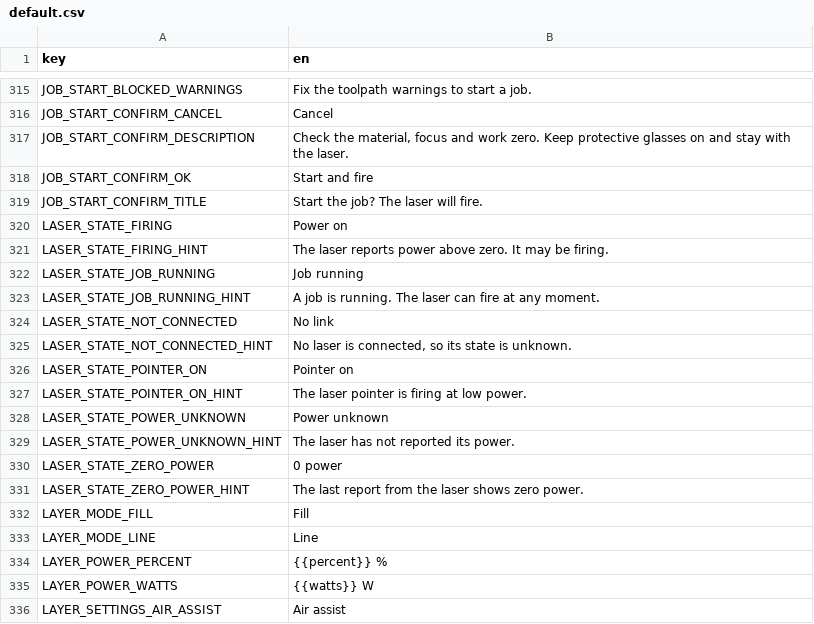
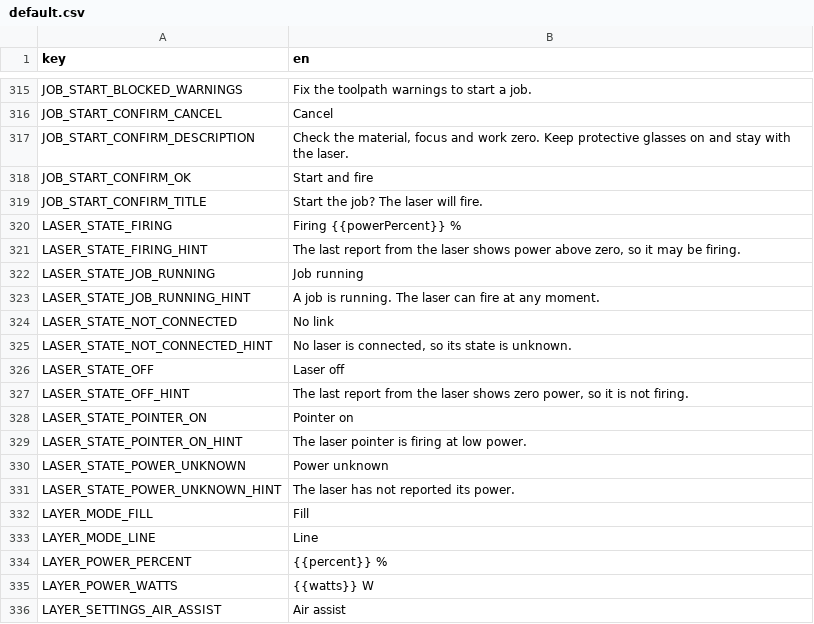
Before and after one commit to Korialstrazh/webgrbl, a CSV file: tools/localization/default.csv, drawn as a sheet; only a part is shown, gaps mark what is left out.

```diff
--- a/tools/localization/default.csv
+++ b/tools/localization/default.csv
@@ -319,4 +319,4 @@ JOB_START_CONFIRM_OK;Start and fire
 JOB_START_CONFIRM_TITLE;Start the job? The laser will fire.
-LASER_STATE_FIRING;Power on
-LASER_STATE_FIRING_HINT;The laser reports power above zero. It may be firing.
+LASER_STATE_FIRING;Firing {{powerPercent}} %
+LASER_STATE_FIRING_HINT;The last report from the laser shows power above zero, so it may be firing.
 LASER_STATE_JOB_RUNNING;Job running
@@ -325,2 +325,4 @@ LASER_STATE_NOT_CONNECTED;No link
 LASER_STATE_NOT_CONNECTED_HINT;No laser is connected, so its state is unknown.
+LASER_STATE_OFF;Laser off
+LASER_STATE_OFF_HINT;The last report from the laser shows zero power, so it is not firing.
 LASER_STATE_POINTER_ON;Pointer on
@@ -329,4 +331,2 @@ LASER_STATE_POWER_UNKNOWN;Power unknown
 LASER_STATE_POWER_UNKNOWN_HINT;The laser has not reported its power.
-LASER_STATE_ZERO_POWER;0 power
-LASER_STATE_ZERO_POWER_HINT;The last report from the laser shows zero power.
 LAYER_MODE_FILL;Fill
```
Also changed, not shown: 7 other files.
